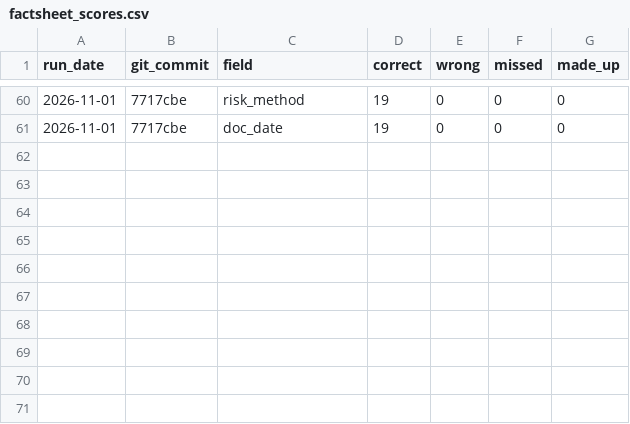
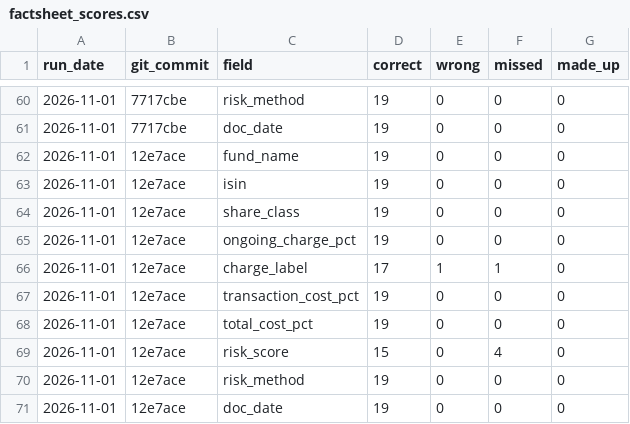
Before and after one commit to Nawaraj12345/fund-crosschecker, a CSV file: results/factsheet_scores.csv, drawn as a sheet; only a part is shown, gaps mark what is left out.

Commit message:
Recorded the scores after the code review fixes

```diff
--- a/results/factsheet_scores.csv
+++ b/results/factsheet_scores.csv
@@ -61 +61,11 @@ run_date,git_commit,field,correct,wrong,missed,made_up
 2026-11-01,7717cbe,doc_date,19,0,0,0
+2026-11-01,12e7ace,fund_name,19,0,0,0
+2026-11-01,12e7ace,isin,19,0,0,0
+2026-11-01,12e7ace,share_class,19,0,0,0
+2026-11-01,12e7ace,ongoing_charge_pct,19,0,0,0
+2026-11-01,12e7ace,charge_label,17,1,1,0
+2026-11-01,12e7ace,transaction_cost_pct,19,0,0,0
+2026-11-01,12e7ace,total_cost_pct,19,0,0,0
+2026-11-01,12e7ace,risk_score,15,0,4,0
+2026-11-01,12e7ace,risk_method,19,0,0,0
+2026-11-01,12e7ace,doc_date,19,0,0,0
```
Also changed, not shown: results/kid_scores.csv, results/unseen_kid_scores.csv.
